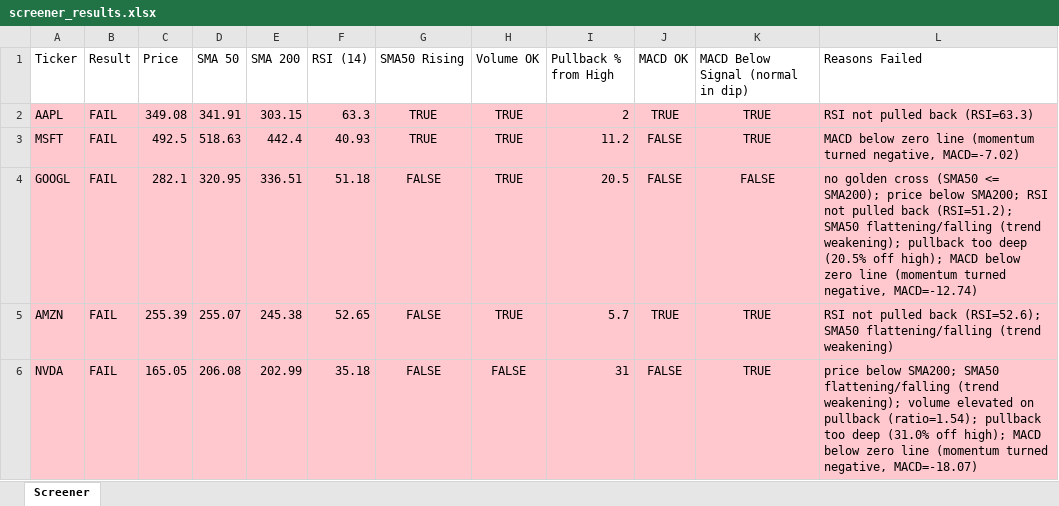
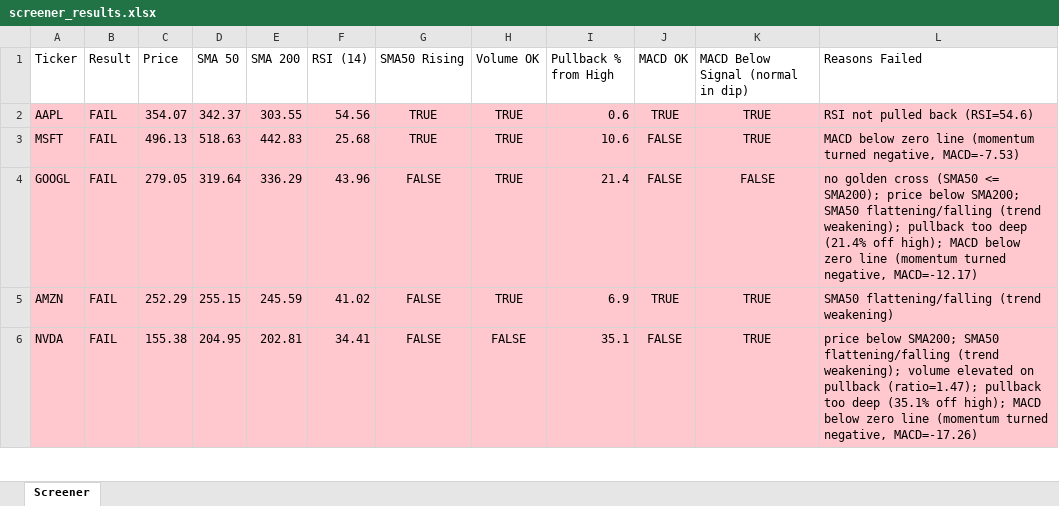
Before and after one commit to Spiky0315/Stock-screener, an Excel workbook: Output/screener_results.xlsx, sheet Screener, drawn as a sheet; only a part is shown; values as stored, in another font and other column widths than the file's, no borders; the diff covers the shown part only; the diff names each change by its address in the sheet, - before the commit and + after, or states it on an @@ line.

```diff
--- a/Output/screener_results.xlsx (sheet Screener)
+++ b/Output/screener_results.xlsx (sheet Screener)
-C2 (Price): 349.08
+C2 (Price): 354.07
-D2 (SMA 50): 341.91
+D2 (SMA 50): 342.37
-E2 (SMA 200): 303.15
+E2 (SMA 200): 303.55
-F2 (RSI (14)): 63.3
+F2 (RSI (14)): 54.56
-I2 (Pullback % from High): 2
+I2 (Pullback % from High): 0.6
-L2 (Reasons Failed): RSI not pulled back (RSI=63.3)
+L2 (Reasons Failed): RSI not pulled back (RSI=54.6)
-C3 (Price): 492.5
+C3 (Price): 496.13
-E3 (SMA 200): 442.4
+E3 (SMA 200): 442.83
-F3 (RSI (14)): 40.93
+F3 (RSI (14)): 25.68
-I3 (Pullback % from High): 11.2
+I3 (Pullback % from High): 10.6
-L3 (Reasons Failed): …turned negative, MACD=-7.02)
+L3 (Reasons Failed): …turned negative, MACD=-7.53)
-C4 (Price): 282.1
+C4 (Price): 279.05
-D4 (SMA 50): 320.95
+D4 (SMA 50): 319.64
-E4 (SMA 200): 336.51
+E4 (SMA 200): 336.29
-F4 (RSI (14)): 51.18
+F4 (RSI (14)): 43.96
-I4 (Pullback % from High): 20.5
+I4 (Pullback % from High): 21.4
-L4 (Reasons Failed): …below SMA200; RSI not pulled back (RSI=51.2); SMA50 flattening/falling (trend weakening); pullback too deep (20.5% off high); MACD below zero line (momentum turned negative, MACD=-12.74)
+L4 (Reasons Failed): …below SMA200; SMA50 flattening/falling (trend weakening); pullback too deep (21.4% off high); MACD below zero line (momentum turned negative, MACD=-12.17)
-C5 (Price): 255.39
+C5 (Price): 252.29
-D5 (SMA 50): 255.07
+D5 (SMA 50): 255.15
-E5 (SMA 200): 245.38
+E5 (SMA 200): 245.59
-F5 (RSI (14)): 52.65
+F5 (RSI (14)): 41.02
-I5 (Pullback % from High): 5.7
+I5 (Pullback % from High): 6.9
-L5 (Reasons Failed): RSI not pulled back (RSI=52.6); SMA50 flattening/falling…
+L5 (Reasons Failed): SMA50 flattening/falling…
-C6 (Price): 165.05
+C6 (Price): 155.38
-D6 (SMA 50): 206.08
+D6 (SMA 50): 204.95
-E6 (SMA 200): 202.99
+E6 (SMA 200): 202.81
-F6 (RSI (14)): 35.18
+F6 (RSI (14)): 34.41
-I6 (Pullback % from High): 31
+I6 (Pullback % from High): 35.1
-L6 (Reasons Failed): …on pullback (ratio=1.54); pullback too deep (31.0% off high); MACD below zero line (momentum turned negative, MACD=-18.07)
+L6 (Reasons Failed): …on pullback (ratio=1.47); pullback too deep (35.1% off high); MACD below zero line (momentum turned negative, MACD=-17.26)
```
Also changed, not shown: 12 edited cells elsewhere in this sheet.
